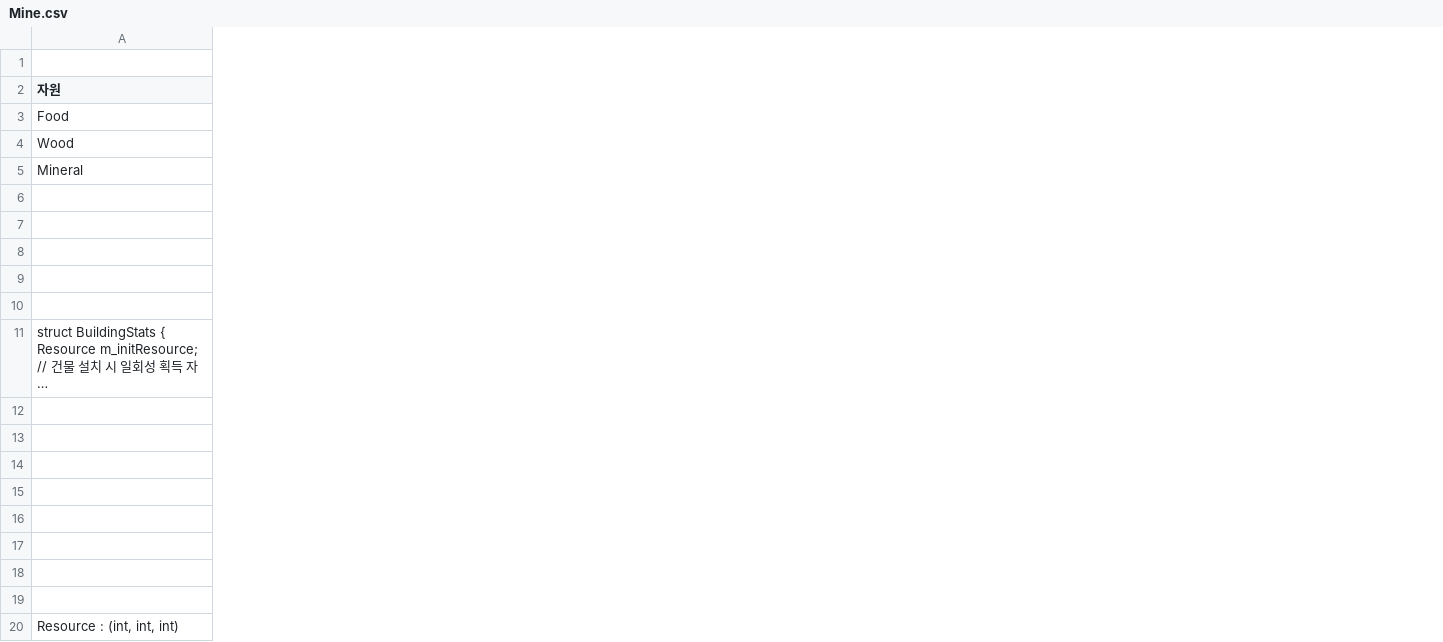
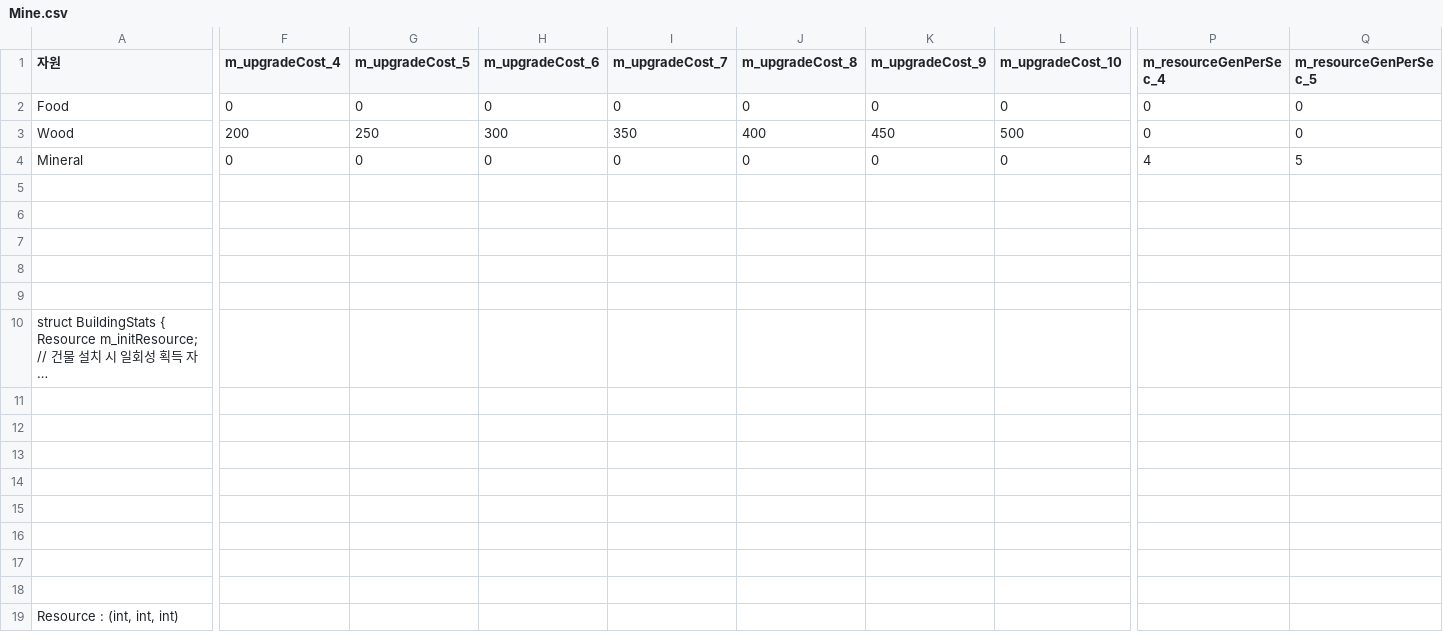
Before and after one commit to rlawkdgn123/JDEngine, a CSV file: Resource/Document/Mine.csv, drawn as a sheet; only a part is shown, gaps mark what is left out; long unchanged cells end in …; removed rows and columns are numbered as before the commit, all else as after; rows hold the shown columns only; the diff covers the shown part only; the diff names each change by its address in the sheet, - before the commit and + after, or states it on an @@ line.

```diff
--- a/Resource/Document/Mine.csv
+++ b/Resource/Document/Mine.csv
+column F (m_upgradeCost_4), rows 2-4: 0 | 200 | 0
+column G (m_upgradeCost_5), rows 2-4: 0 | 250 | 0
+column H (m_upgradeCost_6), rows 2-4: 0 | 300 | 0
+column I (m_upgradeCost_7), rows 2-4: 0 | 350 | 0
+column J (m_upgradeCost_8), rows 2-4: 0 | 400 | 0
+column K (m_upgradeCost_9), rows 2-4: 0 | 450 | 0
+column L (m_upgradeCost_10), rows 2-4: 0 | 500 | 0
+column P (m_resourceGenPerSec_4), rows 2-4: 0 | 0 | 4
+column Q (m_resourceGenPerSec_5), rows 2-4: 0 | 0 | 5
-row 1: (empty)
```
Also changed, not shown: 12 added columns elsewhere in this file, Resource/Document/FishingSpot.csv, Resource/Document/House.csv, 15 other files.
